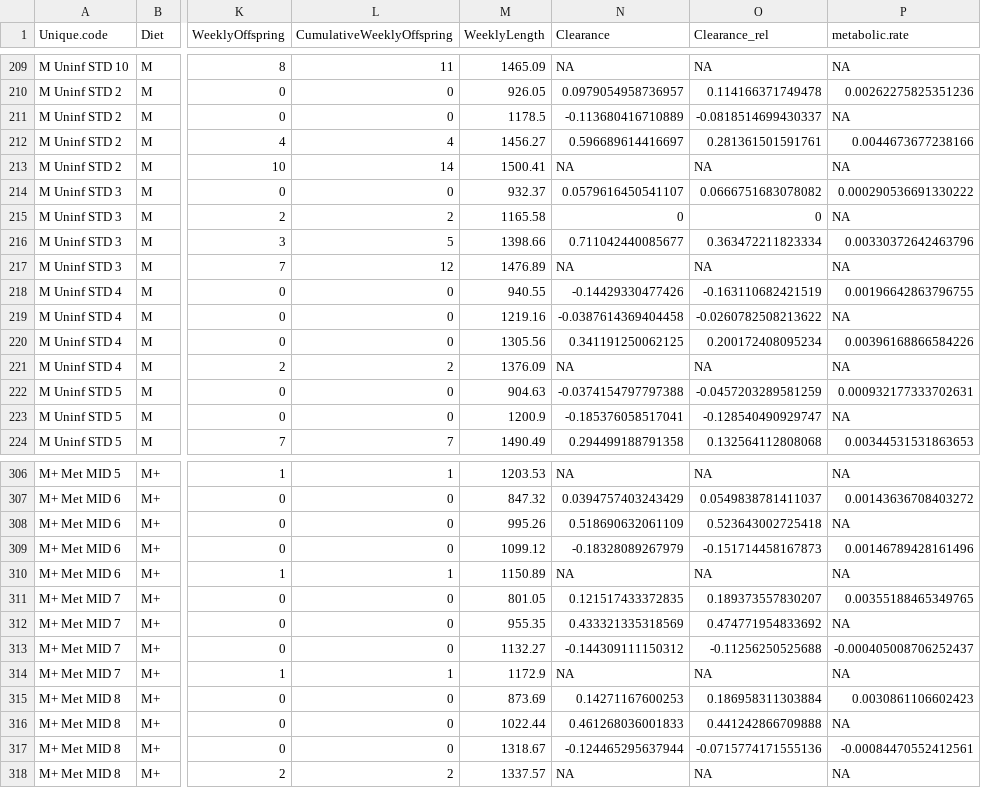
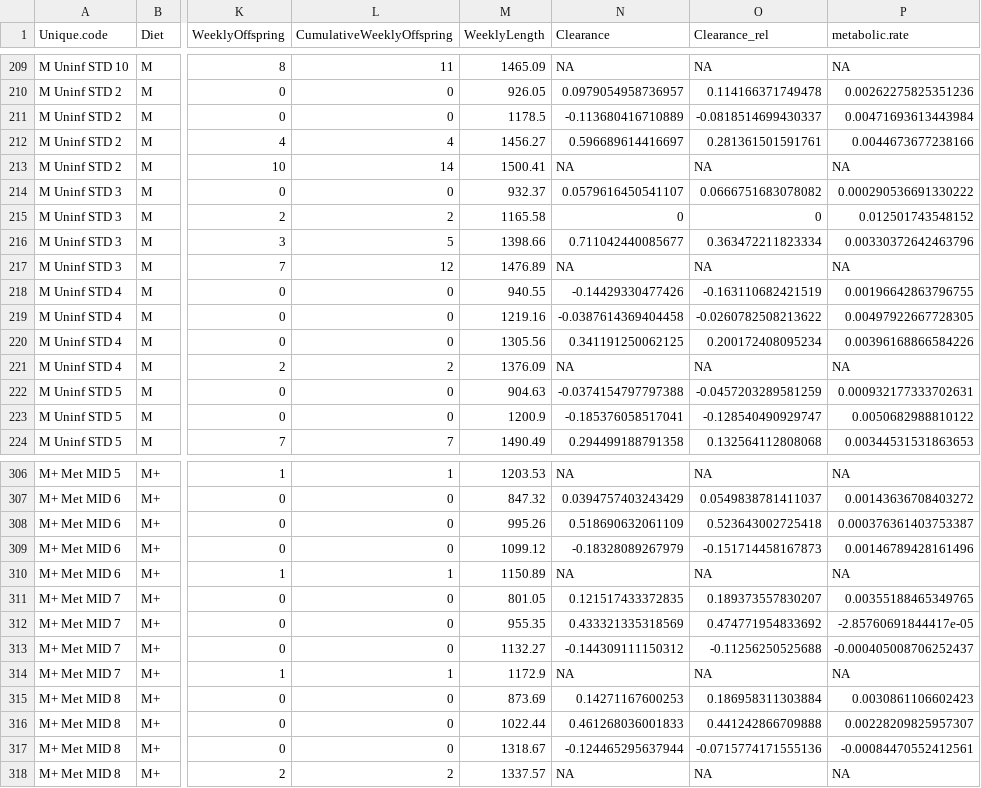
Before and after one commit to mlfearon/resource-quality-expt, a CSV file: data/ResourceQuality_Metsch_Full_ByExptWeek.csv, drawn as a sheet; only a part is shown, gaps mark what is left out; the diff covers the shown part only; the diff names each change by its address in the sheet, - before the commit and + after, or states it on an @@ line.

```diff
--- a/data/ResourceQuality_Metsch_Full_ByExptWeek.csv
+++ b/data/ResourceQuality_Metsch_Full_ByExptWeek.csv
-P211 (metabolic.rate): NA
+P211 (metabolic.rate): 0.00471693613443984
-P215 (metabolic.rate): NA
+P215 (metabolic.rate): 0.012501743548152
-P219 (metabolic.rate): NA
+P219 (metabolic.rate): 0.00497922667728305
-P223 (metabolic.rate): NA
+P223 (metabolic.rate): 0.0050682988810122
-P308 (metabolic.rate): NA
+P308 (metabolic.rate): 0.000376361403753387
-P312 (metabolic.rate): NA
+P312 (metabolic.rate): -2.85760691844417e-05
-P316 (metabolic.rate): NA
+P316 (metabolic.rate): 0.00228209825957307
```
Also changed, not shown: 29 edited cells elsewhere in this file, data/ResourceQuality_Pasteuria_Full_ByExptWeek.csv, data/ResourceQuality_RespirationRateCalc.csv.
